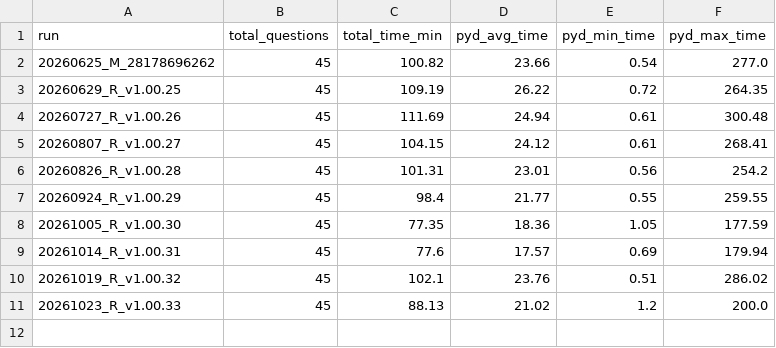
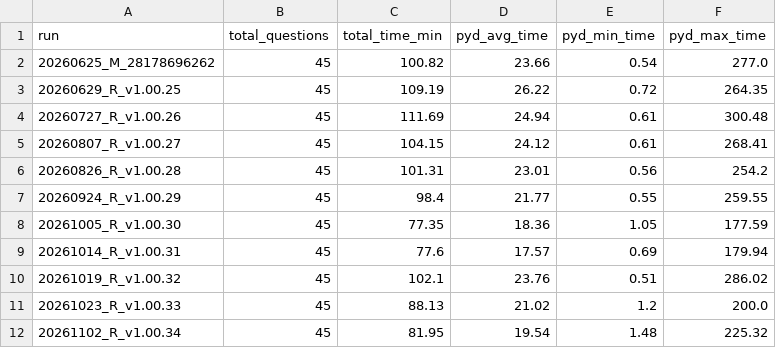
Before and after one commit to bodo-ai/PyDough, a CSV file: benchmark/benchmark_metrics.csv, drawn as a sheet.

```diff
--- a/benchmark/benchmark_metrics.csv
+++ b/benchmark/benchmark_metrics.csv
@@ -11 +11,2 @@ run,total_questions,total_time_min,pyd_avg_time,pyd_min_time,pyd_max_time
 20261023_R_v1.00.33,45,88.13,21.02,1.2,200.0
+20261102_R_v1.00.34,45,81.95,19.54,1.48,225.32
```
Also changed, not shown: 2 other files.
